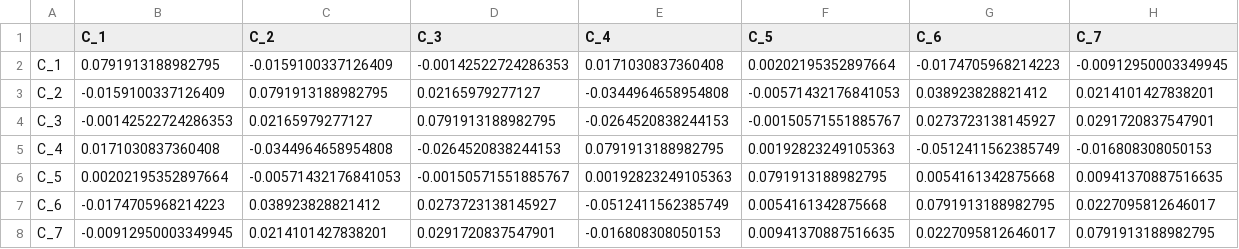
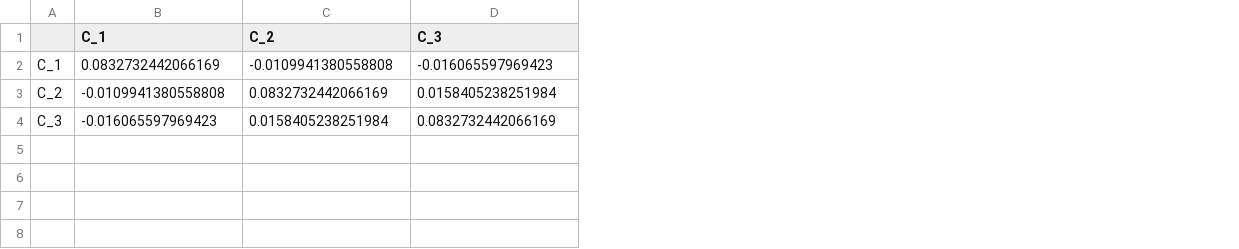
Before and after one commit to Nathangos/EXT-Tseries-Meteoceanic, a CSV file: residuals/Mat_cov_sim.csv, drawn as a sheet; the diff names each change by its address in the sheet, - before the commit and + after, or states it on an @@ line.

```diff
--- a/residuals/Mat_cov_sim.csv
+++ b/residuals/Mat_cov_sim.csv
-column E (C_4), rows 2-4: 0.0171030837360408 | -0.0344964658954808 | -0.0264520838244153
-column F (C_5), rows 2-4: 0.00202195352897664 | -0.00571432176841053 | -0.00150571551885767
-column G (C_6), rows 2-4: -0.0174705968214223 | 0.038923828821412 | 0.0273723138145927
-column H (C_7), rows 2-4: -0.00912950003349945 | 0.0214101427838201 | 0.0291720837547901
-B2 (C_1): 0.0791913188982795
+B2 (C_1): 0.0832732442066169
-C2 (C_2): -0.0159100337126409
+C2 (C_2): -0.0109941380558808
-D2 (C_3): -0.00142522724286353
+D2 (C_3): -0.016065597969423
-B3 (C_1): -0.0159100337126409
+B3 (C_1): -0.0109941380558808
-C3 (C_2): 0.0791913188982795
+C3 (C_2): 0.0832732442066169
-D3 (C_3): 0.02165979277127
+D3 (C_3): 0.0158405238251984
-B4 (C_1): -0.00142522724286353
+B4 (C_1): -0.016065597969423
-C4 (C_2): 0.02165979277127
+C4 (C_2): 0.0158405238251984
-D4 (C_3): 0.0791913188982795
+D4 (C_3): 0.0832732442066169
-row 5: C_4 | 0.0171030837360408 | -0.0344964658954808 | -0.0264520838244153 | 0.0791913188982795 | 0.00192823249105363 | -0.0512411562385749 | -0.016808308050153
-row 6: C_5 | 0.00202195352897664 | -0.00571432176841053 | -0.00150571551885767 | 0.00192823249105363 | 0.0791913188982795 | 0.0054161342875668 | 0.00941370887516635
-row 7: C_6 | -0.0174705968214223 | 0.038923828821412 | 0.0273723138145927 | -0.0512411562385749 | 0.0054161342875668 | 0.0791913188982795 | 0.0227095812646017
-row 8: C_7 | -0.00912950003349945 | 0.0214101427838201 | 0.0291720837547901 | -0.016808308050153 | 0.00941370887516635 | 0.0227095812646017 | 0.0791913188982795
```
Also changed, not shown: residuals/Sumy_copules.csv, residuals/Sumy_copules_second.csv, 7 other files.
